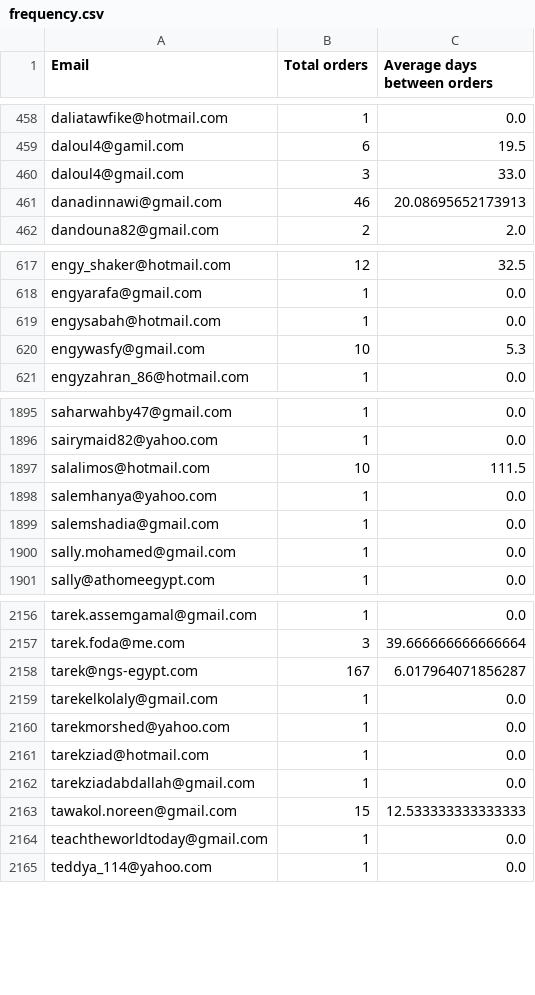
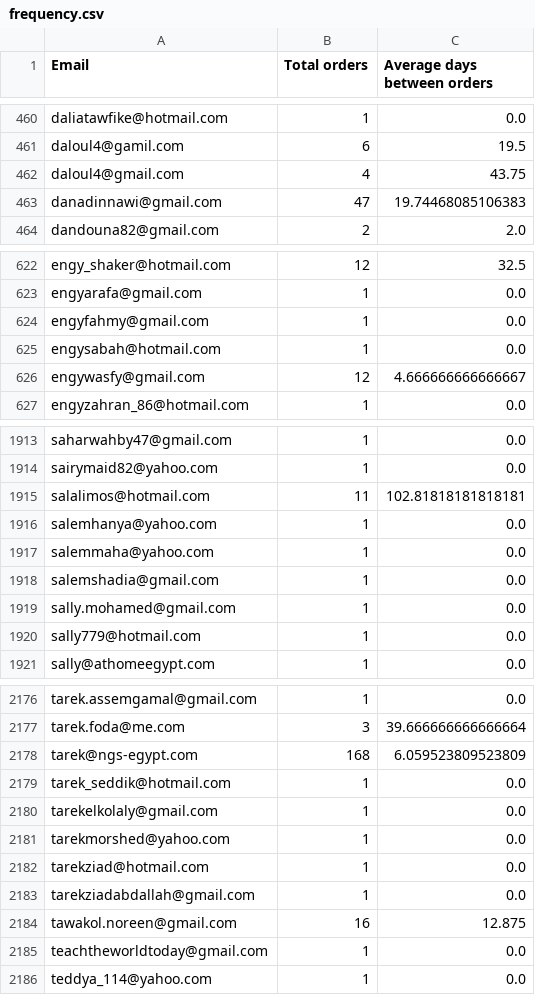
Before and after one commit to abakir/NGS, a CSV file: 12_dashboard tables/4_customers_table/frequency.csv, drawn as a sheet; only a part is shown, gaps mark what is left out; the diff covers the shown part only.

```diff
--- a/12_dashboard tables/4_customers_table/frequency.csv
+++ b/12_dashboard tables/4_customers_table/frequency.csv
@@ -459,4 +461,4 @@ daliatawfike@hotmail.com,1,0.0
 daloul4@gamil.com,6,19.5
-daloul4@gmail.com,3,33.0
-danadinnawi@gmail.com,46,20.08695652173913
+daloul4@gmail.com,4,43.75
+danadinnawi@gmail.com,47,19.74468085106383
 dandouna82@gmail.com,2,2.0
@@ -618,4 +623,5 @@ engy_shaker@hotmail.com,12,32.5
 engyarafa@gmail.com,1,0.0
+engyfahmy@gmail.com,1,0.0
 engysabah@hotmail.com,1,0.0
-engywasfy@gmail.com,10,5.3
+engywasfy@gmail.com,12,4.666666666666667
 engyzahran_86@hotmail.com,1,0.0
@@ -1896,6 +1914,8 @@ saharwahby47@gmail.com,1,0.0
 sairymaid82@yahoo.com,1,0.0
-salalimos@hotmail.com,10,111.5
+salalimos@hotmail.com,11,102.81818181818181
 salemhanya@yahoo.com,1,0.0
+salemmaha@yahoo.com,1,0.0
 salemshadia@gmail.com,1,0.0
 sally.mohamed@gmail.com,1,0.0
+sally779@hotmail.com,1,0.0
 sally@athomeegypt.com,1,0.0
@@ -2157,3 +2177,4 @@ tarek.assemgamal@gmail.com,1,0.0
 tarek.foda@me.com,3,39.666666666666664
-tarek@ngs-egypt.com,167,6.017964071856287
+tarek@ngs-egypt.com,168,6.059523809523809
+tarek_seddik@hotmail.com,1,0.0
 tarekelkolaly@gmail.com,1,0.0
@@ -2162,3 +2183,3 @@ tarekziad@hotmail.com,1,0.0
 tarekziadabdallah@gmail.com,1,0.0
-tawakol.noreen@gmail.com,15,12.533333333333333
+tawakol.noreen@gmail.com,16,12.875
 teachtheworldtoday@gmail.com,1,0.0
```
Also changed, not shown: 21 added rows and 100 edited cells elsewhere in this file, 12_dashboard tables/4_customers_table/customer_days_time.csv, 12_dashboard tables/4_customers_table/customers_segments.csv, 33 other files.
